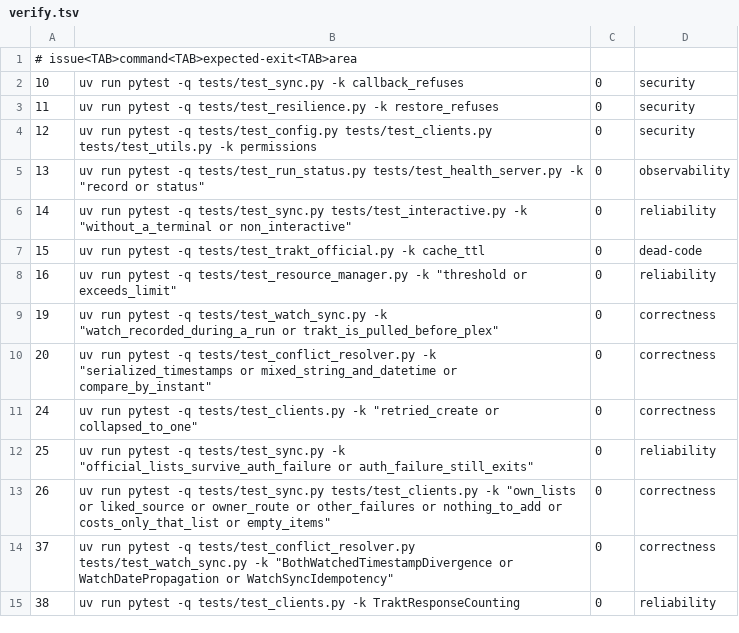
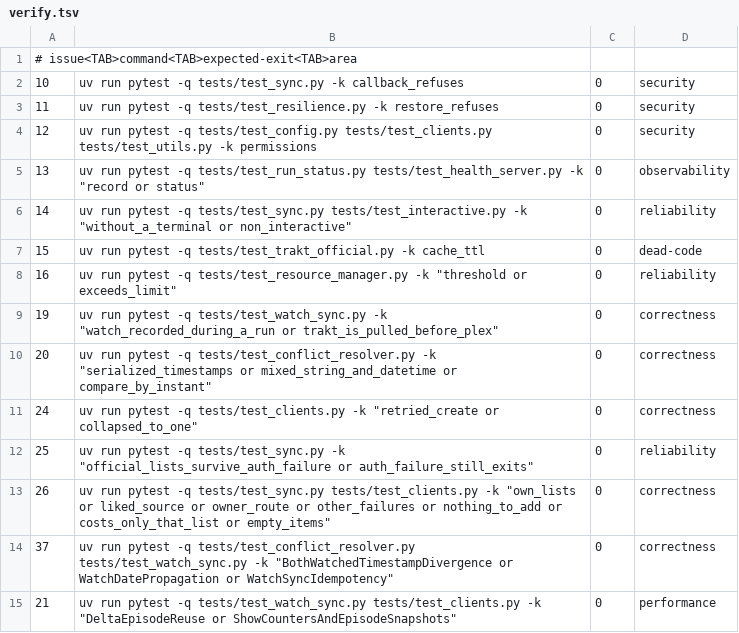
Before and after one commit to SwordfishTrumpet/traktor, a TSV file: .pipeline/verify.tsv, drawn as a sheet; removed rows and columns are numbered as before the commit, all else as after; the diff names each change by its address in the sheet, - before the commit and + after, or states it on an @@ line.

Commit message:
Cache each show's episode watch state so a delta run stops re-reading the library (#21)
The Plex pull read every season and episode of every show on every run - 4,596
shows and ~124,000 items, 45 minutes on this server - because episode watch
state was cached nowhere. A delta run only shrank the work after the requests
had already been made.

Each show's episode rows now live beside the library cache, next to the show
counters they were read with (viewedLeafCount, leafCount, lastViewedAt). A
delta run reuses those rows while the counters are unchanged and re-reads only
the shows whose counters moved; the counters come from one paged read per show
section (52.9 s for the whole library here) instead of a fetchItem per show.

The replayed rows go through the same per-episode path as a live read,
including the issue #19 delta guard, and both paths normalize episode
timestamps the same way, so a replayed pull produces exactly the state a full
pull does - only the requests are gone. A show whose read fails, or whose
counters Plex does not report, has its snapshot dropped rather than left
partial, and --backfill-history still reads every show.

```diff
--- a/.pipeline/verify.tsv
+++ b/.pipeline/verify.tsv
-row 15: 38 | uv run pytest -q tests/test_clients.py -k TraktResponseCounting | 0 | reliability
+row 15: 21 | uv run pytest -q tests/test_watch_sync.py tests/test_clients.py -k "DeltaEpisodeReuse or ShowCountersAndEpisodeSnapshots" | 0 | performance
```
Also changed, not shown: 5 other files.
